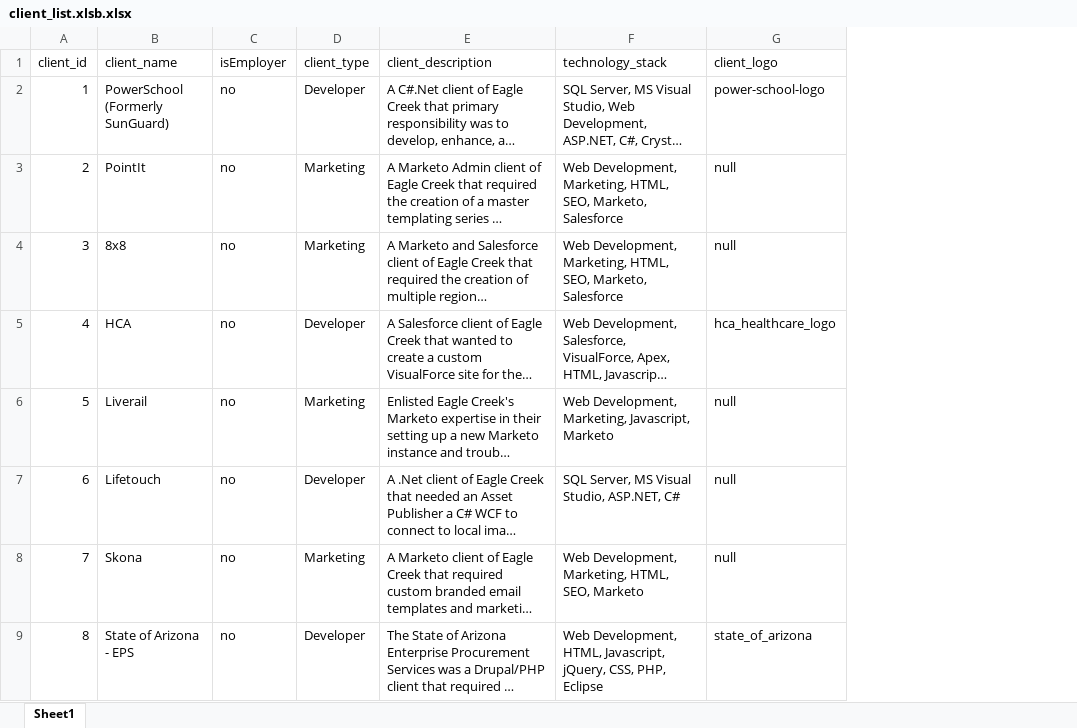
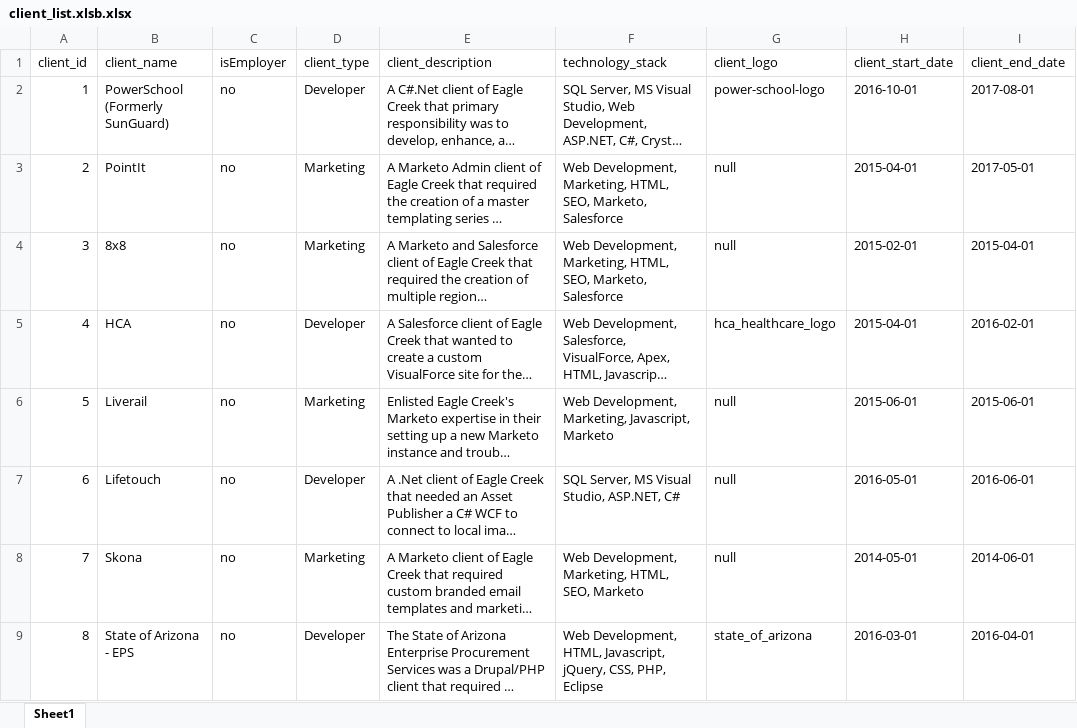
Before and after one commit to ECDHostetler/Portfolio, an Excel workbook: src/resources/files/client_list.xlsb.xlsx, sheet Sheet1, drawn as a sheet; only a part is shown; long unchanged cells end in …; values as stored, in another font and other column widths than the file's, no borders; the diff names each change by its address in the sheet, - before the commit and + after, or states it on an @@ line.

Commit message:
Adding start & end dates into experience logic to pull from data and format

```diff
--- a/src/resources/files/client_list.xlsb.xlsx (sheet Sheet1)
+++ b/src/resources/files/client_list.xlsb.xlsx (sheet Sheet1)
+column H (client_start_date), rows 2-9: 2016-10-01 | 2015-04-01 | 2015-02-01 | 2015-04-01 | 2015-06-01 | 2016-05-01 | 2014-05-01 | 2016-03-01
+column I (client_end_date), rows 2-9: 2017-08-01 | 2017-05-01 | 2015-04-01 | 2016-02-01 | 2015-06-01 | 2016-06-01 | 2014-06-01 | 2016-04-01
```
Also changed, not shown: 2 other files.
